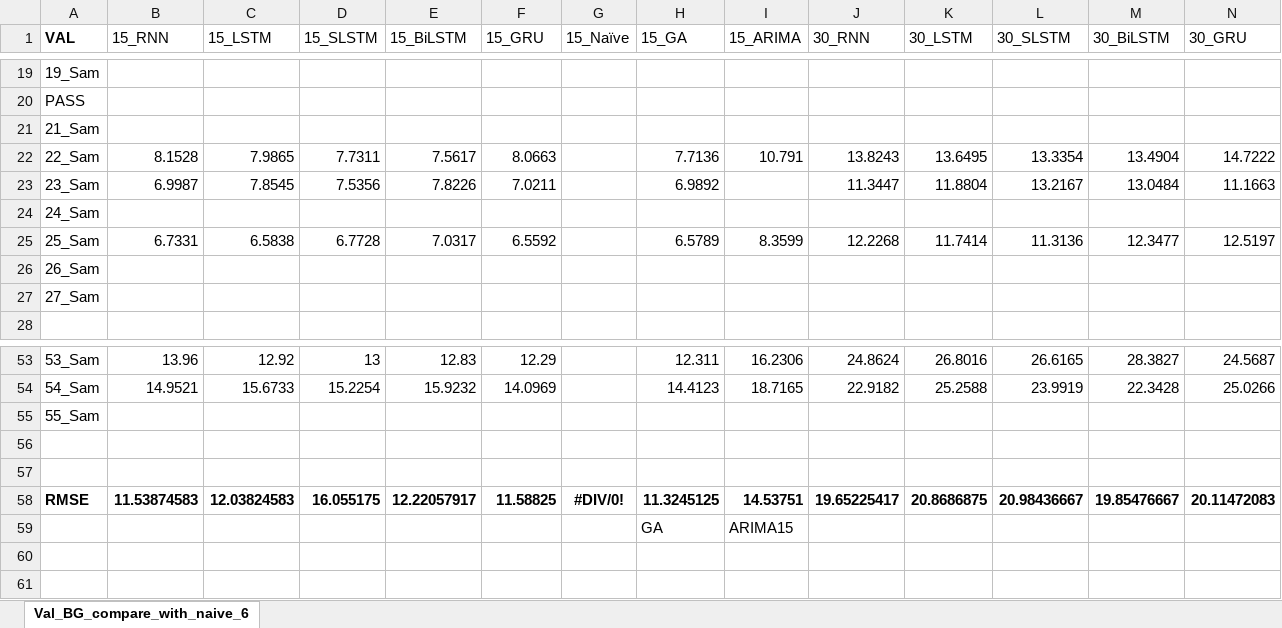
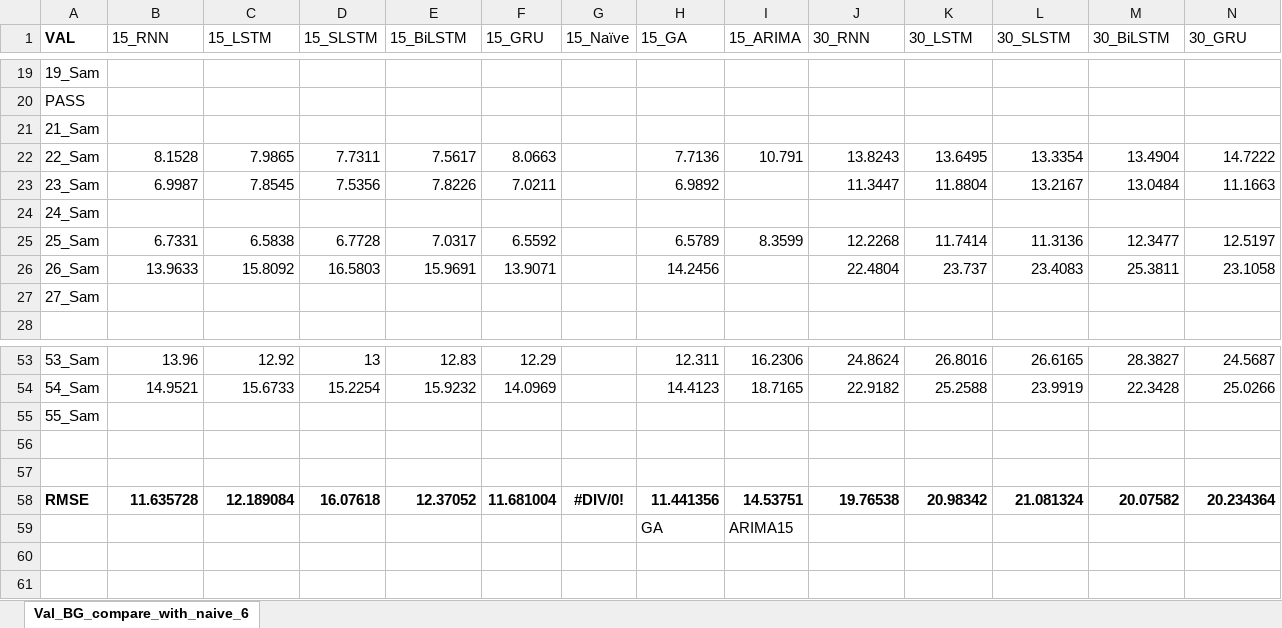
Before and after one commit to dongsikchoi/Blood-Glucose-Prediction-LSTM, an Excel workbook: Data_Result/Test_Mul_GA_compare.xlsx, sheet Val_BG_compare_with_naive_6, drawn as a sheet; only a part is shown, gaps mark what is left out; values as stored, in another font and other column widths than the file's, no borders; removed rows and columns are numbered as before the commit, all else as after; rows hold the shown columns only; the diff names each change by its address in the sheet, - before the commit and + after, or states it on an @@ line.

```diff
--- a/Data_Result/Test_Mul_GA_compare.xlsx (sheet Val_BG_compare_with_naive_6)
+++ b/Data_Result/Test_Mul_GA_compare.xlsx (sheet Val_BG_compare_with_naive_6)
-row 26: 26_Sam
+row 26: 26_Sam | 13.9633 | 15.8092 | 16.5803 | 15.9691 | 13.9071 |  | 14.2456 |  | 22.4804 | 23.737 | 23.4083 | 25.3811 | 23.1058
-row 58: RMSE | 11.53874583 | 12.03824583 | 16.055175 | 12.22057917 | 11.58825 | #DIV/0! | 11.3245125 | 14.53751 | 19.65225417 | 20.8686875 | 20.98436667 | 19.85476667 | 20.11472083
+row 58: RMSE | 11.635728 | 12.189084 | 16.07618 | 12.37052 | 11.681004 | #DIV/0! | 11.441356 | 14.53751 | 19.76538 | 20.98342 | 21.081324 | 20.07582 | 20.234364
```
Also changed, not shown: Data_Result/Compare_uni_with_mul.xlsx, Data_Result/Test_ARIMA_GA_compare.xlsx.
